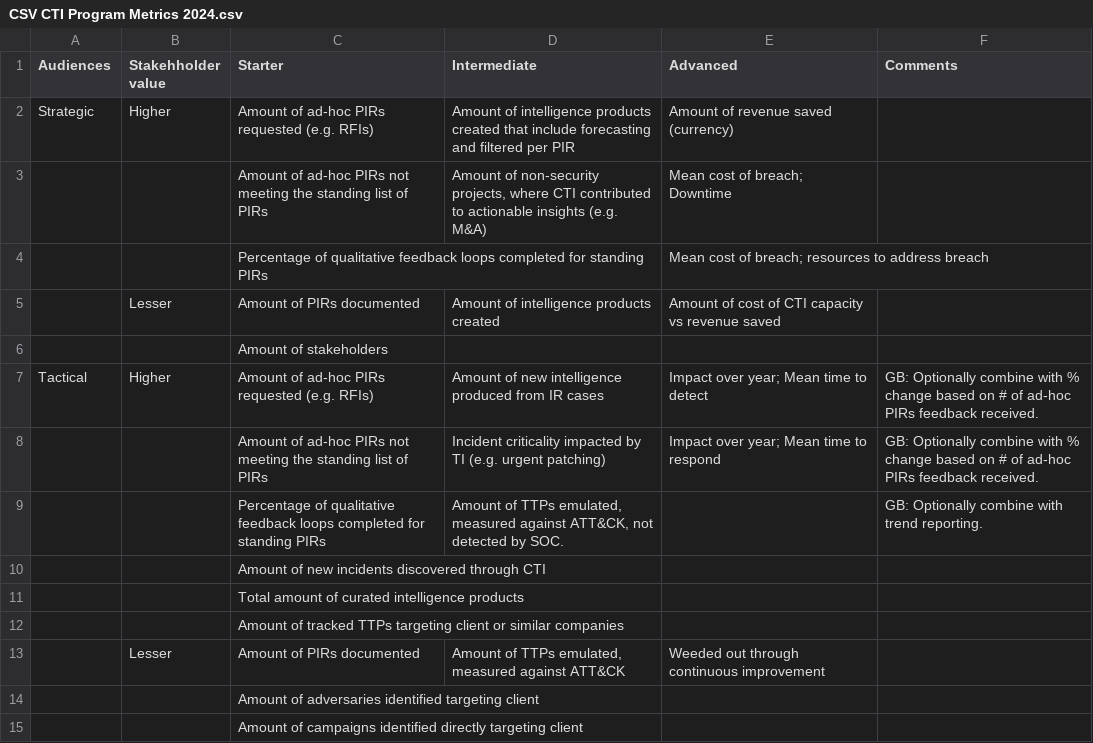
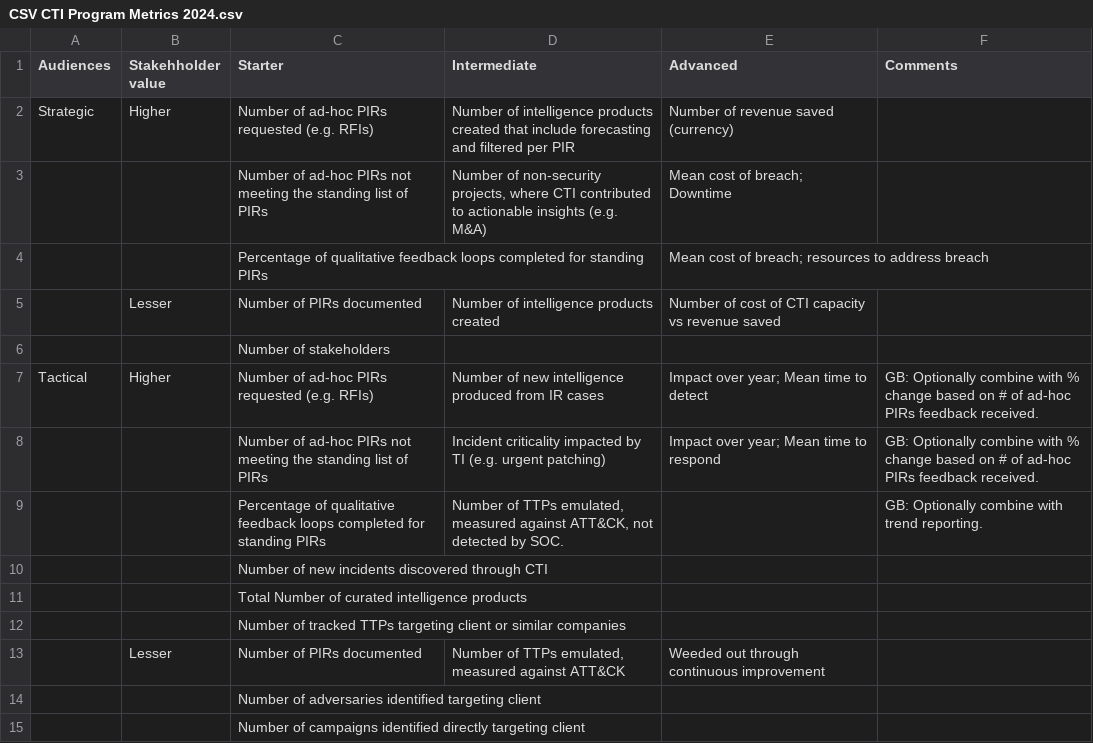
Before and after one commit to gertjanbruggink/metrics, a CSV file: CTI/CSV CTI Program Metrics 2024.csv, drawn as a sheet; only a part is shown; the diff covers the shown part only.

Commit message:
Update CSV CTI Program Metrics 2024.csv

```diff
--- a/CTI/CSV CTI Program Metrics 2024.csv
+++ b/CTI/CSV CTI Program Metrics 2024.csv
@@ -1,15 +1,15 @@
 Audiences;Stakehholder value;Starter;Intermediate;Advanced;Comments
-Strategic;Higher;Amount of ad-hoc PIRs requested (e.g. RFIs);Amount of intelligence products created that include forecasting and filtered per PIR;Amount of revenue saved (currency);
-;;Amount of ad-hoc PIRs not meeting the standing list of PIRs;Amount of non-security projects, where CTI contributed to actionable insights (e.g. M&A);"Mean cost of breach; Downtime";
+Strategic;Higher;Number of ad-hoc PIRs requested (e.g. RFIs);Number of intelligence products created that include forecasting and filtered per PIR;Number of revenue saved (currency);
+;;Number of ad-hoc PIRs not meeting the standing list of PIRs;Number of non-security projects, where CTI contributed to actionable insights (e.g. M&A);"Mean cost of breach; Downtime";
 ;;Percentage of qualitative feedback loops completed for standing PIRs;;"Mean cost of breach; resources to address breach";
-;Lesser;Amount of PIRs documented;Amount of intelligence products created;Amount of cost of CTI capacity vs revenue saved;
-;;Amount of stakeholders;;;
-Tactical;Higher;Amount of ad-hoc PIRs requested (e.g. RFIs);Amount of new intelligence produced from IR cases;"Impact over year; Mean time to detect";GB: Optionally combine with % change based on # of ad-hoc PIRs feedback received.
-;;Amount of ad-hoc PIRs not meeting the standing list of PIRs;Incident criticality impacted by TI (e.g. urgent patching);"Impact over year; Mean time to respond";GB: Optionally combine with % change based on # of ad-hoc PIRs feedback received.
-;;Percentage of qualitative feedback loops completed for standing PIRs;Amount of TTPs emulated, measured against ATT&CK, not detected by SOC.;;GB: Optionally combine with trend reporting.
-;;Amount of new incidents discovered through CTI;;;
-;;Total amount of curated intelligence products  ;;;
-;;Amount of tracked TTPs targeting client or similar companies;;;
-;Lesser;Amount of PIRs documented;Amount of TTPs emulated, measured against ATT&CK;Weeded out through continuous improvement;
-;;Amount of adversaries identified targeting client;;;
-;;Amount of campaigns identified directly targeting client;;;
+;Lesser;Number of PIRs documented;Number of intelligence products created;Number of cost of CTI capacity vs revenue saved;
+;;Number of stakeholders;;;
+Tactical;Higher;Number of ad-hoc PIRs requested (e.g. RFIs);Number of new intelligence produced from IR cases;"Impact over year; Mean time to detect";GB: Optionally combine with % change based on # of ad-hoc PIRs feedback received.
+;;Number of ad-hoc PIRs not meeting the standing list of PIRs;Incident criticality impacted by TI (e.g. urgent patching);"Impact over year; Mean time to respond";GB: Optionally combine with % change based on # of ad-hoc PIRs feedback received.
+;;Percentage of qualitative feedback loops completed for standing PIRs;Number of TTPs emulated, measured against ATT&CK, not detected by SOC.;;GB: Optionally combine with trend reporting.
+;;Number of new incidents discovered through CTI;;;
+;;Total Number of curated intelligence products  ;;;
+;;Number of tracked TTPs targeting client or similar companies;;;
+;Lesser;Number of PIRs documented;Number of TTPs emulated, measured against ATT&CK;Weeded out through continuous improvement;
+;;Number of adversaries identified targeting client;;;
+;;Number of campaigns identified directly targeting client;;;
```
Also changed, not shown: 14 edited cells elsewhere in this file.
